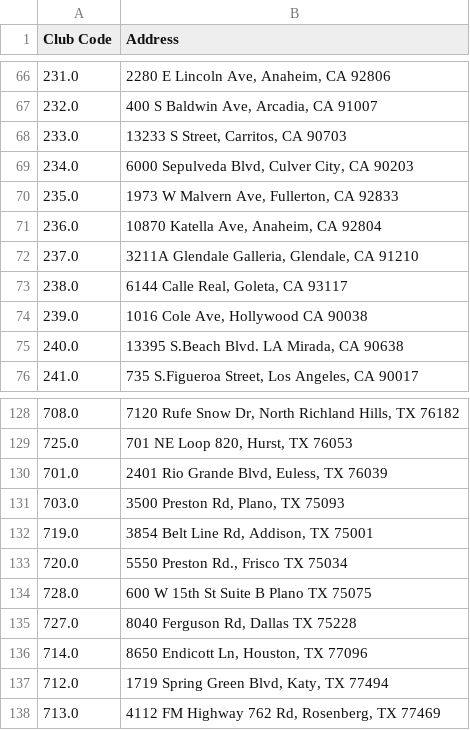
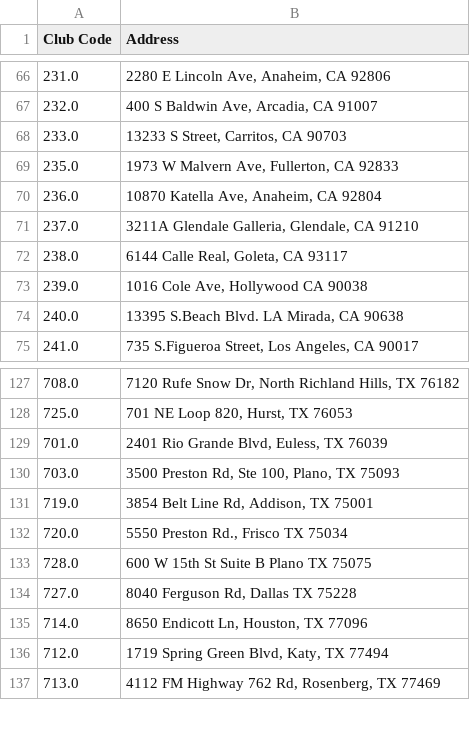
Before and after one commit to guankong888/n2g_mls-_fetcher, a CSV file: master_location_sheet.csv, drawn as a sheet; only a part is shown, gaps mark what is left out.

```diff
--- a/master_location_sheet.csv
+++ b/master_location_sheet.csv
@@ -68,3 +68,2 @@ Club Code,Address
 233.0,"13233 S Street, Carritos, CA 90703"
-234.0,"6000 Sepulveda Blvd, Culver City, CA 90203"
 235.0,"1973 W Malvern Ave, Fullerton, CA 92833"
@@ -130,3 +129,3 @@ Club Code,Address
 701.0,"2401 Rio Grande Blvd, Euless, TX 76039"
-703.0,"3500 Preston Rd, Plano, TX 75093"
+703.0,"3500 Preston Rd, Ste 100, Plano, TX 75093"
 719.0,"3854 Belt Line Rd, Addison, TX 75001"
```
